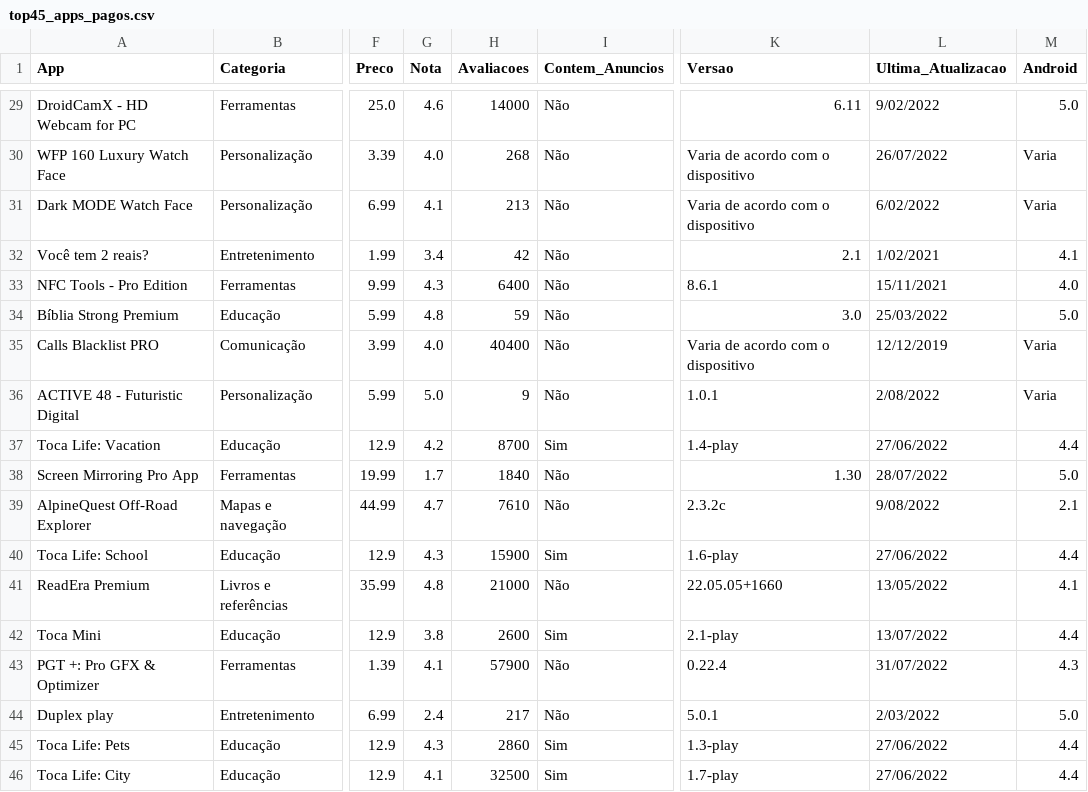
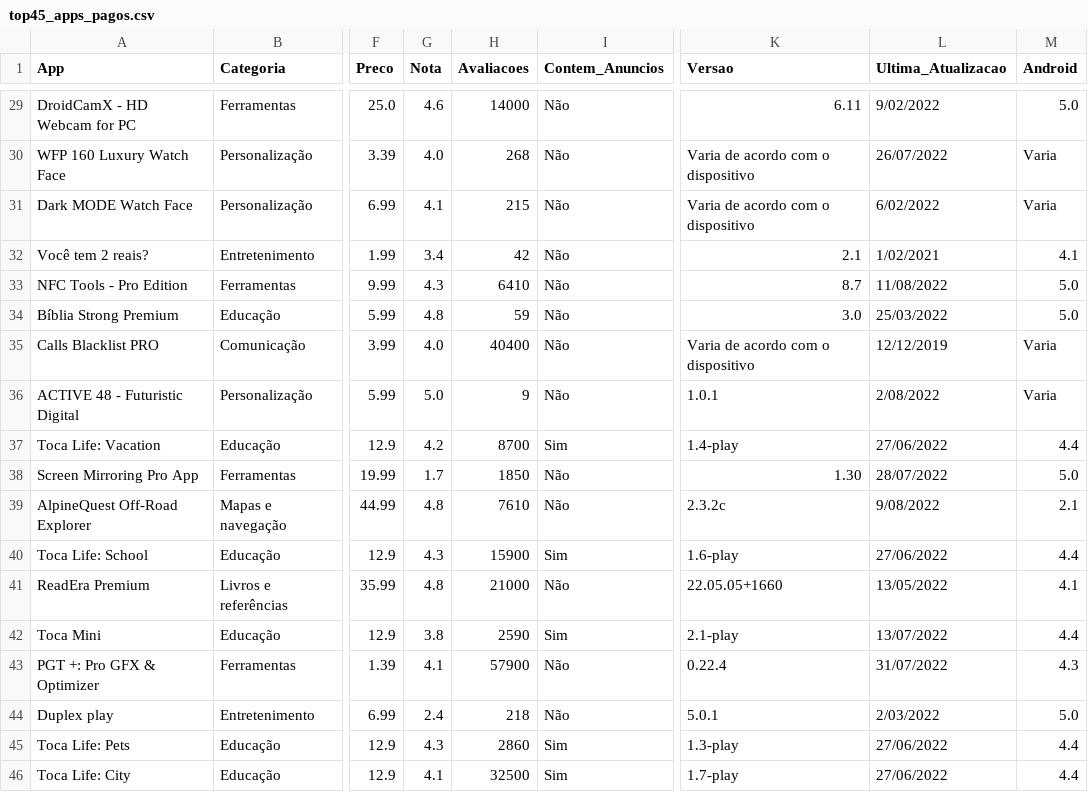
Before and after one commit to barbosawilliam/Apps_Google_Play_Data, a CSV file: top45_apps_pagos.csv, drawn as a sheet; only a part is shown, gaps mark what is left out; the diff covers the shown part only; the diff names each change by its address in the sheet, - before the commit and + after, or states it on an @@ line.

```diff
--- a/top45_apps_pagos.csv
+++ b/top45_apps_pagos.csv
-H31 (Avaliacoes): 213
+H31 (Avaliacoes): 215
-H33 (Avaliacoes): 6400
+H33 (Avaliacoes): 6410
-K33 (Versao): 8.6.1
+K33 (Versao): 8.7
-L33 (Ultima_Atualizacao): 15/11/2021
+L33 (Ultima_Atualizacao): 11/08/2022
-M33 (Android): 4.0
+M33 (Android): 5.0
-H38 (Avaliacoes): 1840
+H38 (Avaliacoes): 1850
-G39 (Nota): 4.7
+G39 (Nota): 4.8
-H42 (Avaliacoes): 2600
+H42 (Avaliacoes): 2590
-H44 (Avaliacoes): 217
+H44 (Avaliacoes): 218
```
Also changed, not shown: 7 edited cells elsewhere in this file, top45_apps_gratuitos.csv, top45_apps_rentaveis.csv, 2 other files.
